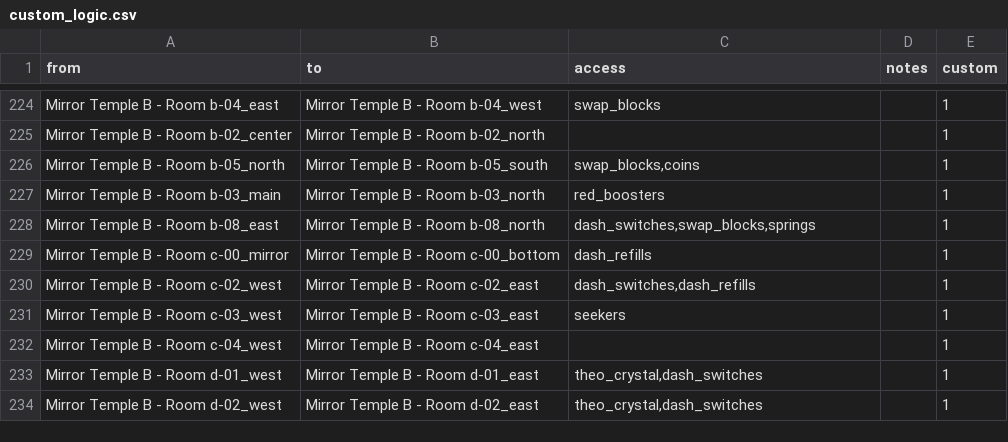
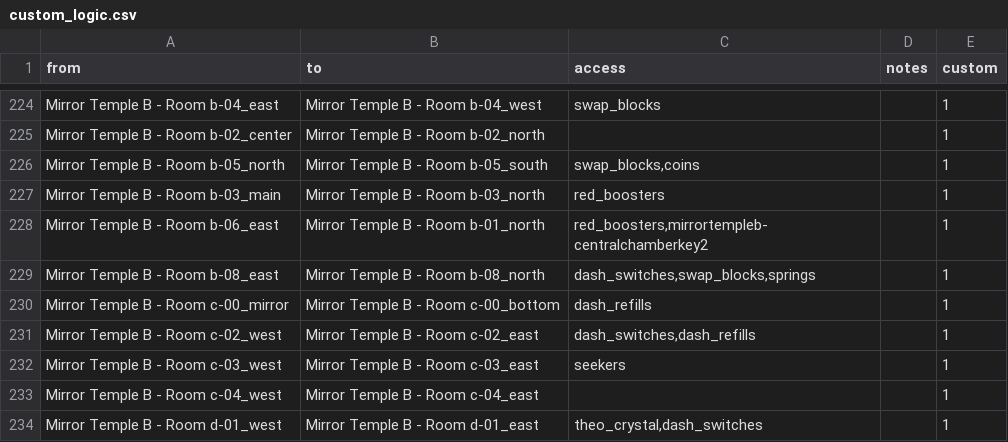
Before and after one commit to Zeeveez/CelesteOpenWorldPoptracker, a CSV file: scripts/logic/custom_logic.csv, drawn as a sheet; only a part is shown, gaps mark what is left out; the shorter side is filled out with more unchanged rows; the diff names each change by its address in the sheet, - before the commit and + after, or states it on an @@ line.

Commit message:
Add OOL connection from 5B b-06_east to b-01_north with red boosters and key 2

```diff
--- a/scripts/logic/custom_logic.csv
+++ b/scripts/logic/custom_logic.csv
+row 228: Mirror Temple B - Room b-06_east | Mirror Temple B - Room b-01_north | red_boosters,mirrortempleb-centralchamberkey2 |  | 1
```
Also changed, not shown: 1 other file.
